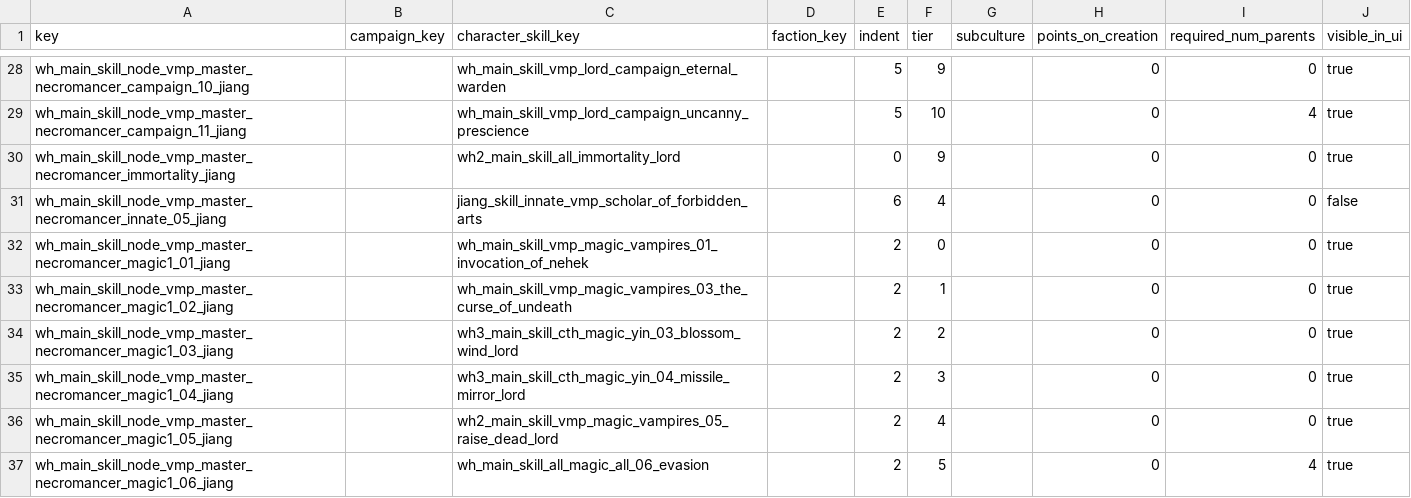
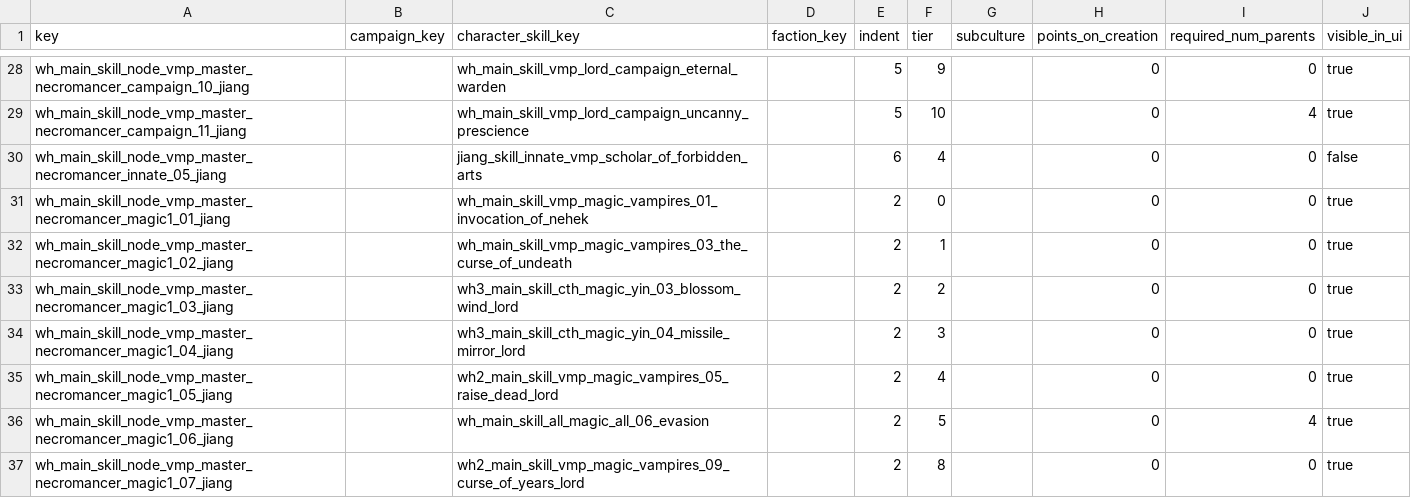
Before and after one commit to RhoxGSAINT/Dynasty-of-the-Damned, a TSV file: db/character_skill_nodes_tables/jiangshi_reborn+.tsv, drawn as a sheet; only a part is shown, gaps mark what is left out; the shorter side is filled out with more unchanged rows.

Commit message:
Remove immortal skill node from LL

```diff
--- a/db/character_skill_nodes_tables/jiangshi_reborn+.tsv
+++ b/db/character_skill_nodes_tables/jiangshi_reborn+.tsv
@@ -29,3 +29,2 @@ wh_main_skill_node_vmp_master_necromancer_campaign_10_jiang		wh_main_skill_vmp_l
 wh_main_skill_node_vmp_master_necromancer_campaign_11_jiang		wh_main_skill_vmp_lord_campaign_uncanny_prescience		5	10		0	4	true
-wh_main_skill_node_vmp_master_necromancer_immortality_jiang		wh2_main_skill_all_immortality_lord		0	9		0	0	true
 wh_main_skill_node_vmp_master_necromancer_innate_05_jiang		jiang_skill_innate_vmp_scholar_of_forbidden_arts		6	4		0	0	false
```
Also changed, not shown: db/character_skill_node_set_items_tables/dynasty_of_the_damned.tsv.
